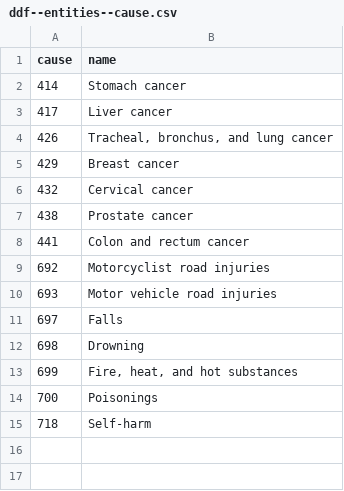
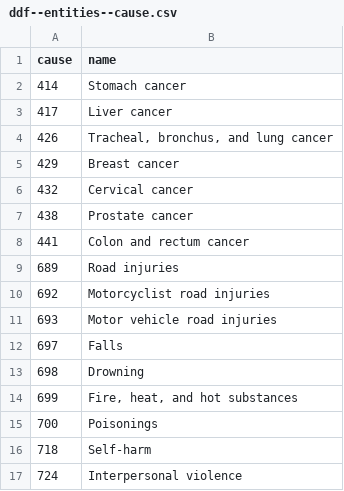
Before and after one commit to open-numbers/ddf--ihme--death_cause_compact, a CSV file: ddf--entities--cause.csv, drawn as a sheet; the diff names each change by its address in the sheet, - before the commit and + after, or states it on an @@ line.

```diff
--- a/ddf--entities--cause.csv
+++ b/ddf--entities--cause.csv
+row 9: 689 | Road injuries
+row 17: 724 | Interpersonal violence
```
Also changed, not shown: ddf--concepts--continuous.csv, 5 other files.
